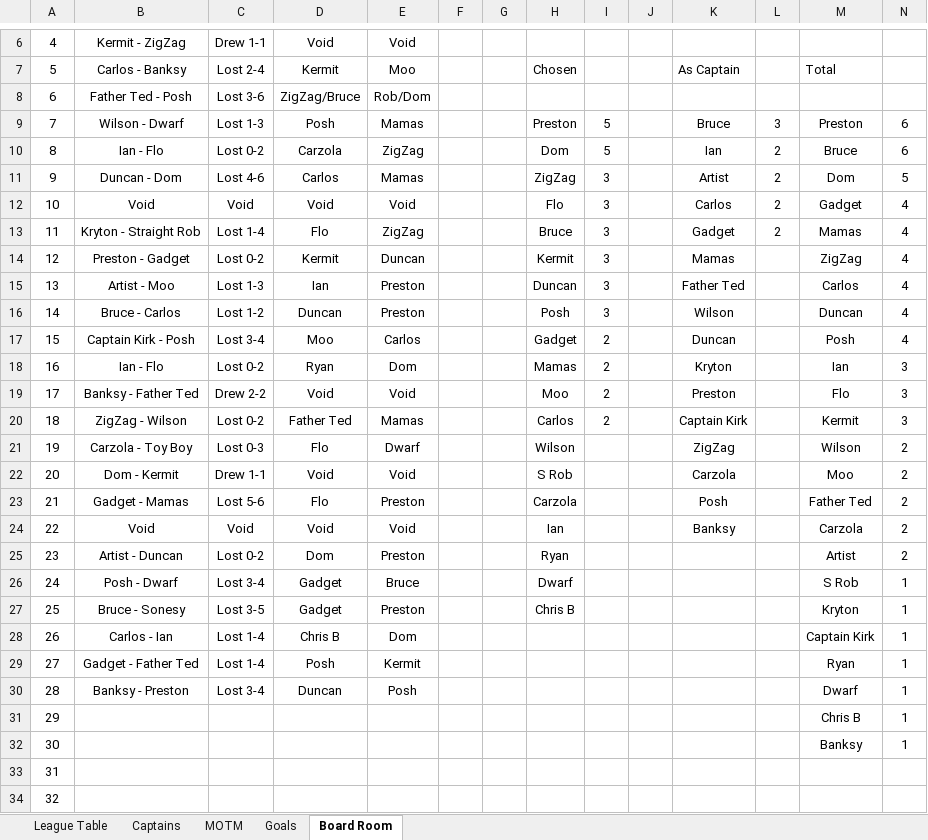
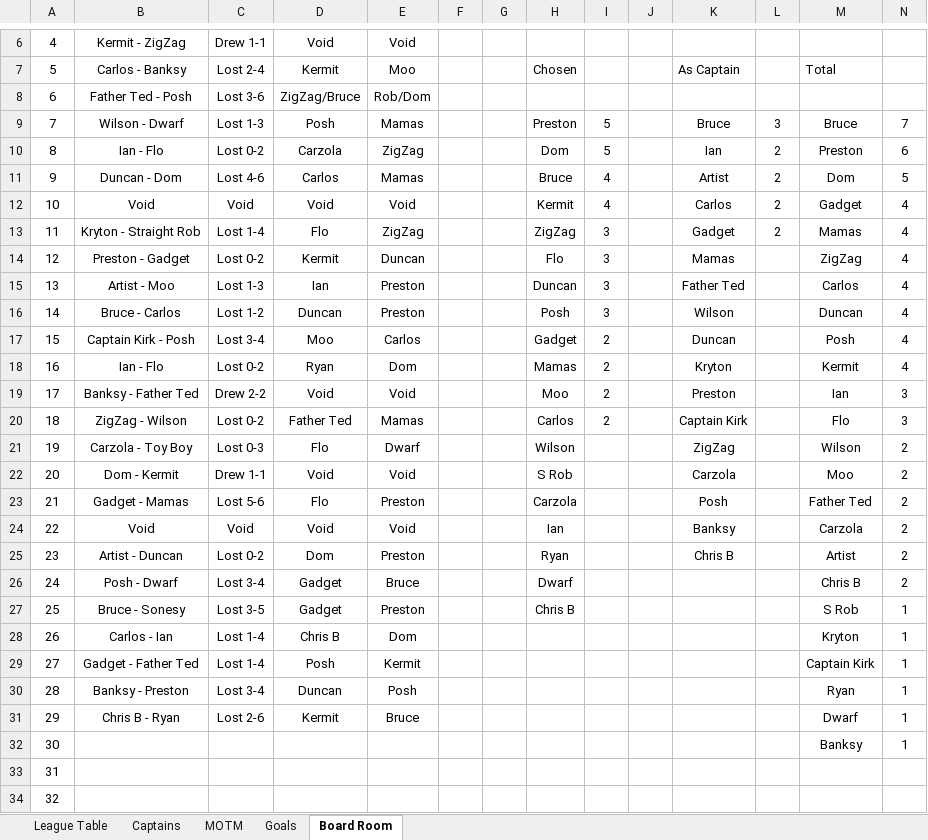
Before and after one commit to stateside2/marlow-dukes, an Excel workbook: data/latest_data.xlsx, sheet Board Room, drawn as a sheet; only a part is shown, gaps mark what is left out; values as stored, in another font and other column widths than the file's, no borders; charts and pictures not drawn; removed rows and columns are numbered as before the commit, all else as after; the diff names each change by its address in the sheet, - before the commit and + after, or states it on an @@ line.

```diff
--- a/data/latest_data.xlsx (sheet Board Room)
+++ b/data/latest_data.xlsx (sheet Board Room)
-M9: Preston
+M9: Bruce
-N9: 6
+N9: 7
-M10: Bruce
+M10: Preston
-H11: ZigZag
+H11: Bruce
-I11:I12: 3
+I11:I12: 4
-H12: Flo
+H12: Kermit
-H13: Bruce
+H13: ZigZag
-H14: Kermit
+H14: Flo
-M18: Ian
+M18: Kermit
-N18: 3
+N18: 4
-M19: Flo
+M19: Ian
-M20: Kermit
+M20: Flo
-K25: (empty)
+K25: Chris B
-M26: S Rob
+M26: Chris B
-N26: 1
+N26: 2
-M27: Kryton
+M27: S Rob
-M28: Captain Kirk
+M28: Kryton
-M29: Ryan
+M29: Captain Kirk
-M30: Dwarf
+M30: Ryan
-row 31: 29 |  |  |  |  |  |  |  |  |  |  |  | Chris B | 1
+row 31: 29 | Chris B - Ryan | Lost 2-6 | Kermit | Bruce |  |  |  |  |  |  |  | Dwarf | 1
```
Also changed, not shown: sheet League Table, sheet Goals, sheet MOTM, sheet Captains, formulas that keep their value, hidden cells, data/latest_data_prev.xlsx, 2 other files.
